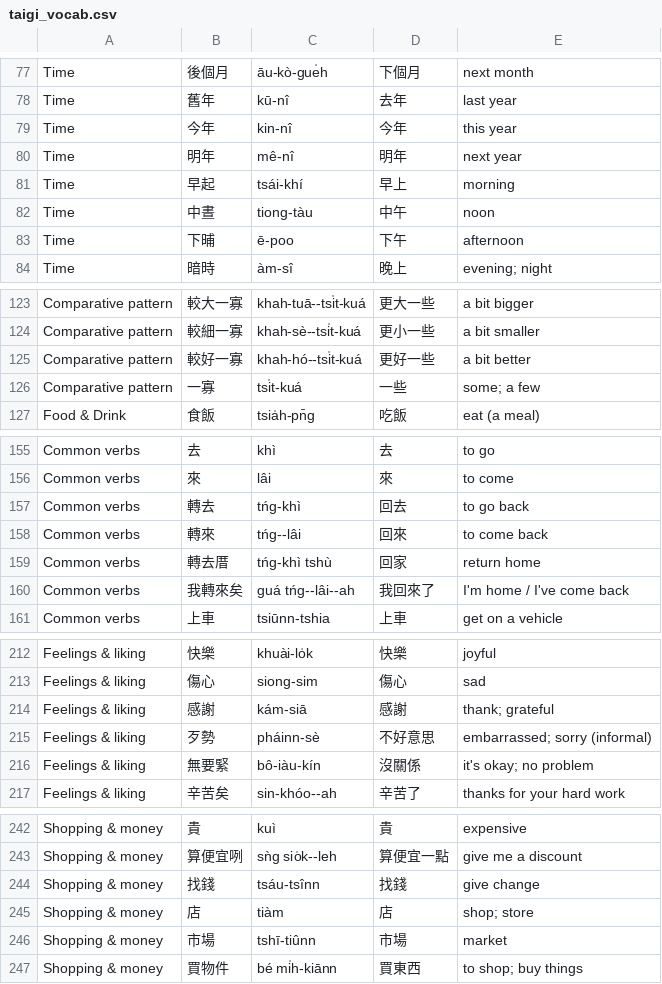
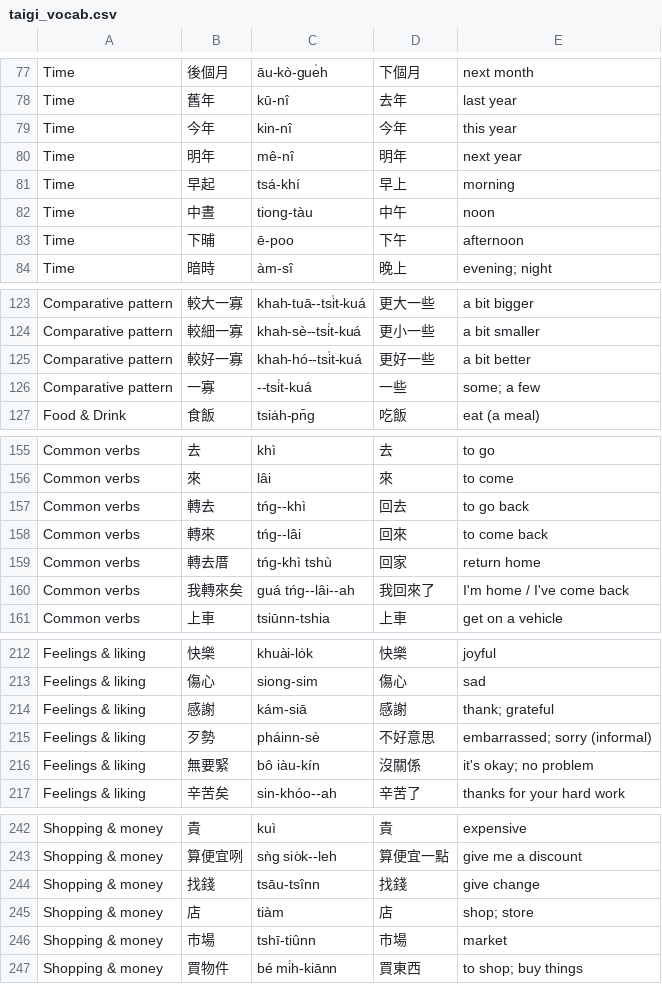
Before and after one commit to kylefeng28/taigi-resources, a CSV file: vocab/taigi_vocab.csv, drawn as a sheet; only a part is shown, gaps mark what is left out; the diff covers the shown part only.

```diff
--- a/vocab/taigi_vocab.csv
+++ b/vocab/taigi_vocab.csv
@@ -80,3 +80,3 @@ Time,今年,kin-nî,今年,this year
 Time,明年,mê-nî,明年,next year
-Time,早起,tsái-khí,早上,morning
+Time,早起,tsá-khí,早上,morning
 Time,中晝,tiong-tàu,中午,noon
@@ -125,3 +125,3 @@ Comparative pattern,較細一寡,khah-sè--tsi̍t-kuá,更小一些,a bit smalle
 Comparative pattern,較好一寡,khah-hó--tsi̍t-kuá,更好一些,a bit better
-Comparative pattern,一寡,tsi̍t-kuá,一些,some; a few
+Comparative pattern,一寡,--tsi̍t-kuá,一些,some; a few
 Food & Drink,食飯,tsia̍h-pn̄g,吃飯,eat (a meal)
@@ -156,3 +156,3 @@ Common verbs,去,khì,去,to go
 Common verbs,來,lâi,來,to come
-Common verbs,轉去,tńg-khì,回去,to go back
+Common verbs,轉去,tńg--khì,回去,to go back
 Common verbs,轉來,tńg--lâi,回來,to come back
@@ -215,3 +215,3 @@ Feelings & liking,感謝,kám-siā,感謝,thank; grateful
 Feelings & liking,歹勢,pháinn-sè,不好意思,embarrassed; sorry (informal)
-Feelings & liking,無要緊,bô-iàu-kín,沒關係,it's okay; no problem
+Feelings & liking,無要緊,bô iàu-kín,沒關係,it's okay; no problem
 Feelings & liking,辛苦矣,sin-khóo--ah,辛苦了,thanks for your hard work
@@ -243,3 +243,3 @@ Shopping & money,貴,kuì,貴,expensive
 Shopping & money,算便宜咧,sǹg sio̍k--leh,算便宜一點,give me a discount
-Shopping & money,找錢,tsáu-tsînn,找錢,give change
+Shopping & money,找錢,tsāu-tsînn,找錢,give change
 Shopping & money,店,tiàm,店,shop; store
```
Also changed, not shown: 12 edited cells elsewhere in this file, 1 other file.
